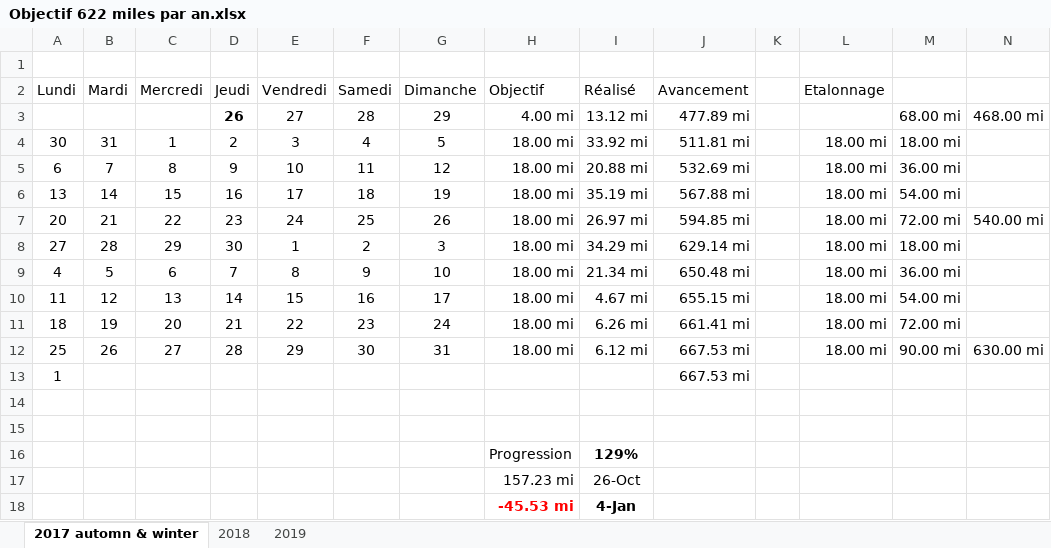
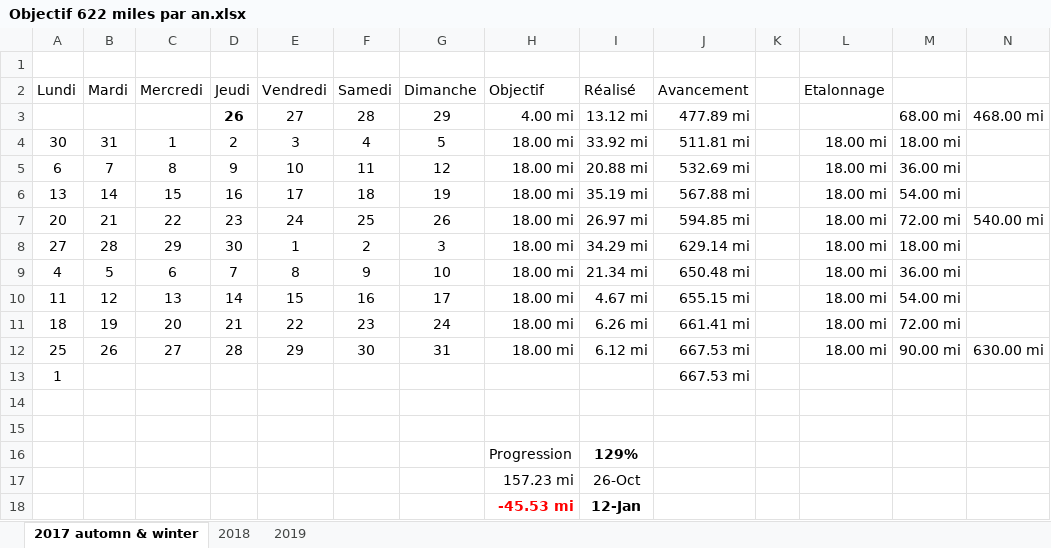
Before and after one commit to yakobibus/Essais, an Excel workbook: Src/622 miles/Objectif 622 miles par an.xlsx, sheet 2017 automn & winter, drawn as a sheet; values as stored, in another font and other column widths than the file's, no borders; conditional formats and table styles not drawn; the diff names each change by its address in the sheet, - before the commit and + after, or states it on an @@ line.

```diff
--- a/Src/622 miles/Objectif 622 miles par an.xlsx (sheet 2017 automn & winter)
+++ b/Src/622 miles/Objectif 622 miles par an.xlsx (sheet 2017 automn & winter)
-I18 (Réalisé): 4-Jan
+I18 (Réalisé): 12-Jan
```
Also changed, not shown: sheet 2019.
